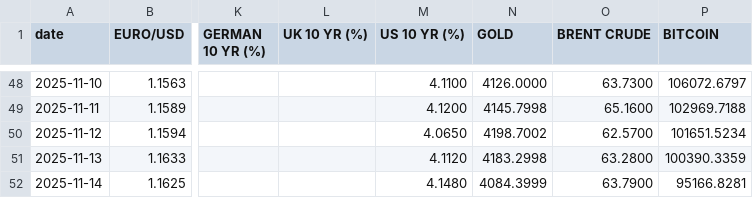
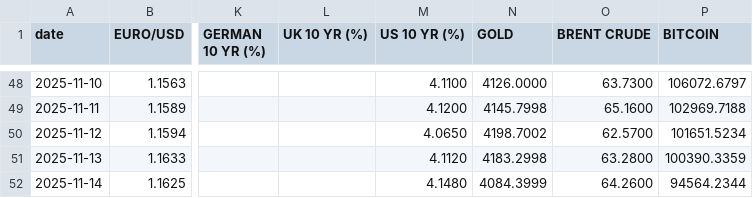
Before and after one commit to zerradwan/MarketJournal, a CSV file: data/etf_prices_log.csv, drawn as a sheet; only a part is shown, gaps mark what is left out; the diff names each change by its address in the sheet, - before the commit and + after, or states it on an @@ line.

```diff
--- a/data/etf_prices_log.csv
+++ b/data/etf_prices_log.csv
-O52 (BRENT CRUDE): 63.7900
+O52 (BRENT CRUDE): 64.2600
-P52 (BITCOIN): 95166.8281
+P52 (BITCOIN): 94564.2344
```
